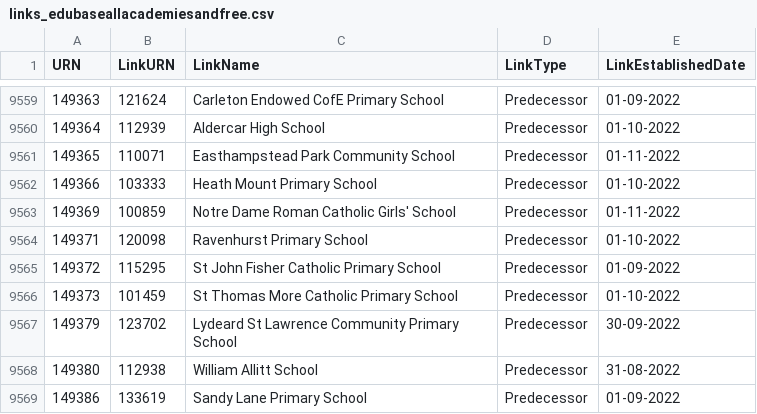
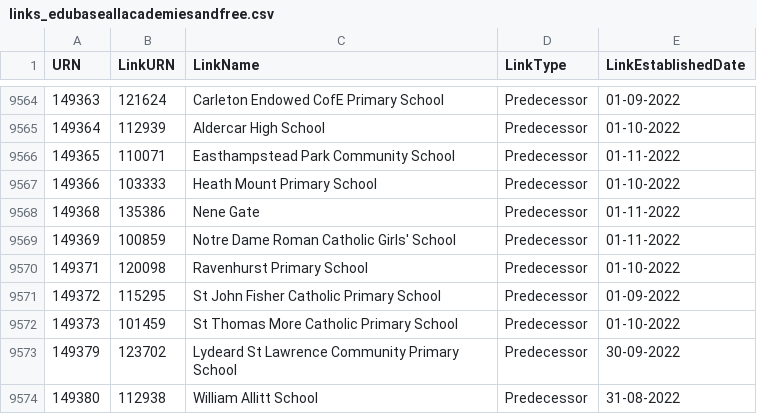
Before and after one commit to aircury/public-uk-education-data, a CSV file: edubase/academies-and-free-schools/links_edubaseallacademiesandfree.csv, drawn as a sheet; only a part is shown, gaps mark what is left out; the shorter side is filled out with more unchanged rows; the diff covers the shown part only; the diff names each change by its address in the sheet, - before the commit and + after, or states it on an @@ line.

```diff
--- a/edubase/academies-and-free-schools/links_edubaseallacademiesandfree.csv
+++ b/edubase/academies-and-free-schools/links_edubaseallacademiesandfree.csv
+row 9568: 149368 | 135386 | Nene Gate | Predecessor | 01-11-2022
```
Also changed, not shown: 16 added rows elsewhere in this file, edubase/state-funded/links_edubaseallstatefunded.csv, 5 other files.
